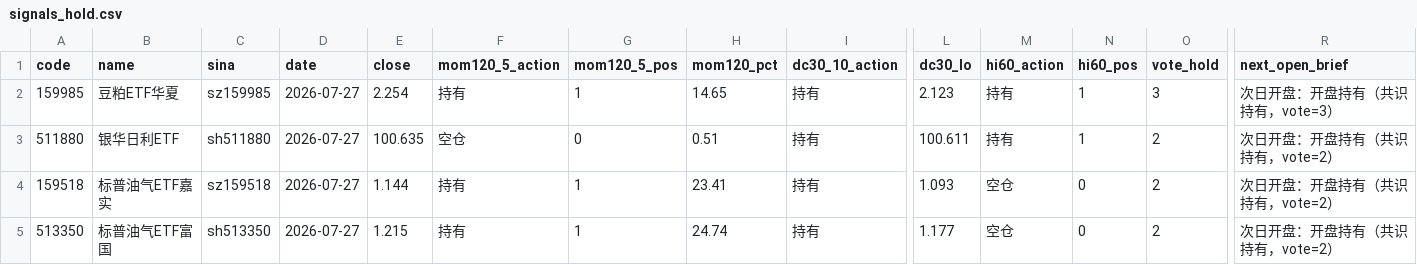
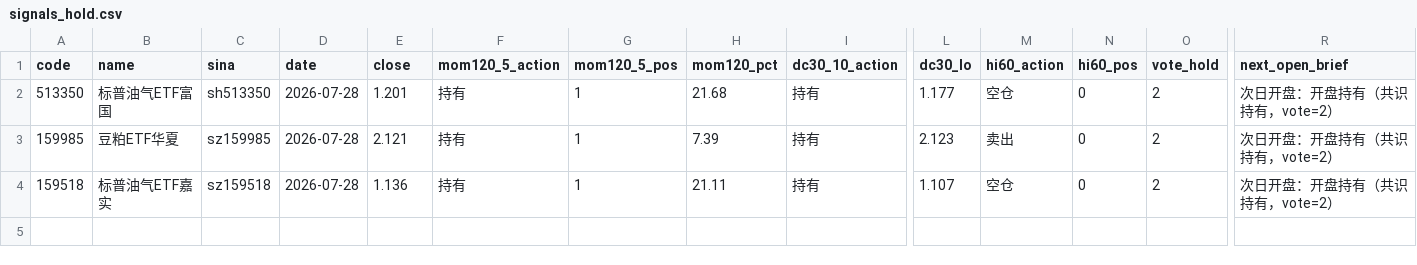
Before and after one commit to eclatnest/etf-consensus, a CSV file: published/daily/signals_hold.csv, drawn as a sheet; only a part is shown, gaps mark what is left out; removed rows and columns are numbered as before the commit, all else as after; rows hold the shown columns only; the diff names each change by its address in the sheet, - before the commit and + after, or states it on an @@ line.

```diff
--- a/published/daily/signals_hold.csv
+++ b/published/daily/signals_hold.csv
+row 2: 513350 | 标普油气ETF富国 | sh513350 | 2026-07-28 | 1.201 | 持有 | 1 | 21.68 | 持有 | 1.177 | 空仓 | 0 | 2 | 次日开盘：开盘持有（共识持有，vote=2）
-D3 (date): 2026-07-27
+D3 (date): 2026-07-28
-E3 (close): 2.254
+E3 (close): 2.121
-H3 (mom120_pct): 14.65
+H3 (mom120_pct): 7.39
-M3 (hi60_action): 持有
+M3 (hi60_action): 卖出
-N3 (hi60_pos): 1
+N3 (hi60_pos): 0
-O3 (vote_hold): 3
+O3 (vote_hold): 2
-R3 (next_open_brief): 次日开盘：开盘持有（共识持有，vote=3）
+R3 (next_open_brief): 次日开盘：开盘持有（共识持有，vote=2）
-row 3: 511880 | 银华日利ETF | sh511880 | 2026-07-27 | 100.635 | 空仓 | 0 | 0.51 | 持有 | 100.611 | 持有 | 1 | 2 | 次日开盘：开盘持有（共识持有，vote=2）
-D4 (date): 2026-07-27
+D4 (date): 2026-07-28
-E4 (close): 1.144
+E4 (close): 1.136
-H4 (mom120_pct): 23.41
+H4 (mom120_pct): 21.11
-L4 (dc30_lo): 1.093
+L4 (dc30_lo): 1.107
-row 5: 513350 | 标普油气ETF富国 | sh513350 | 2026-07-27 | 1.215 | 持有 | 1 | 24.74 | 持有 | 1.177 | 空仓 | 0 | 2 | 次日开盘：开盘持有（共识持有，vote=2）
```
Also changed, not shown: published/daily/next_open_actions.csv, published/daily/portfolio_summary.csv, 4 other files.
